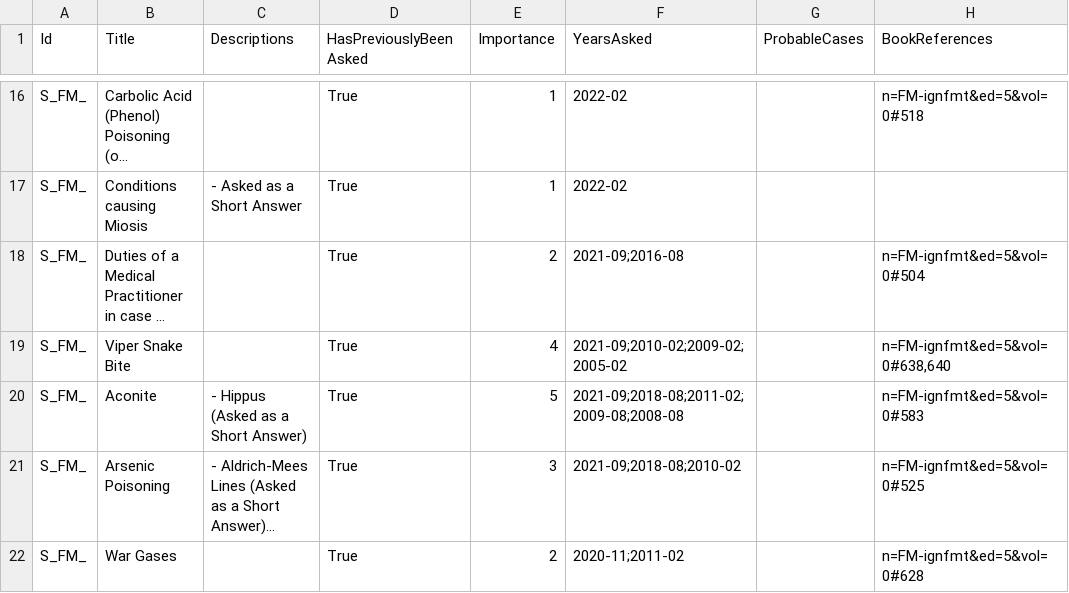
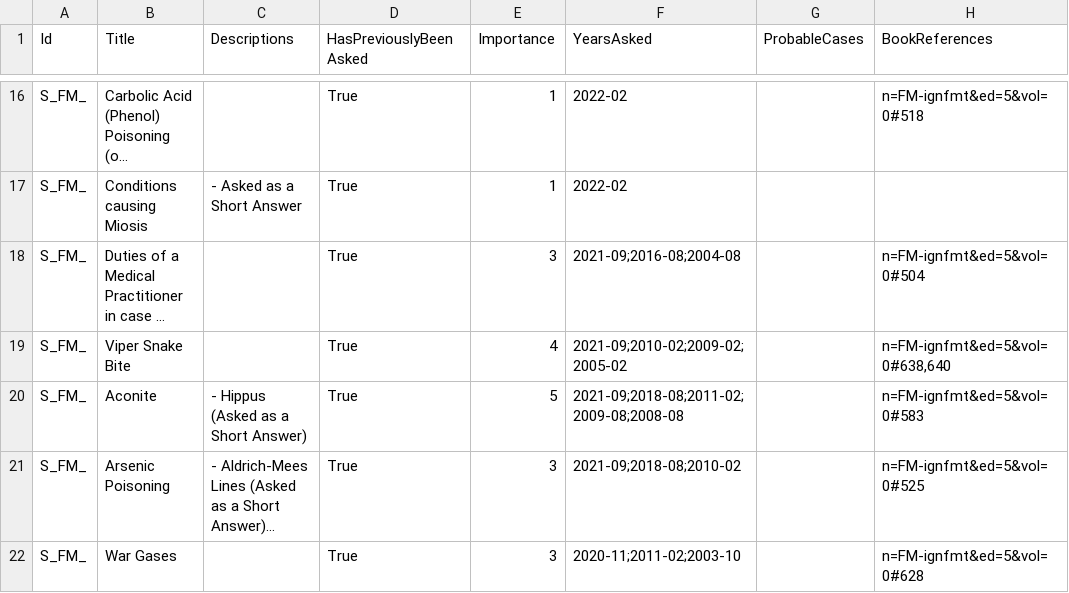
Before and after one commit to symptum/Symptum.Data, a CSV file: src/Symptum.Data/Subjects/Forensic Medicine/Question Bank/Paper 0/Toxicology.csv, drawn as a sheet; only a part is shown, gaps mark what is left out; long unchanged cells end in …; the diff covers the shown part only; the diff names each change by its address in the sheet, - before the commit and + after, or states it on an @@ line.

```diff
--- a/src/Symptum.Data/Subjects/Forensic Medicine/Question Bank/Paper 0/Toxicology.csv
+++ b/src/Symptum.Data/Subjects/Forensic Medicine/Question Bank/Paper 0/Toxicology.csv
-E18 (Importance): 2
+E18 (Importance): 3
-F18 (YearsAsked): 2021-09;2016-08
+F18 (YearsAsked): 2021-09;2016-08;2004-08
-E22 (Importance): 2
+E22 (Importance): 3
-F22 (YearsAsked): 2020-11;2011-02
+F22 (YearsAsked): 2020-11;2011-02;2003-10
```
Also changed, not shown: 1 added row and 12 edited cells elsewhere in this file, src/Symptum.Data/Subjects/Forensic Medicine/Question Bank/Paper 0/Death and Postmortem Changes.csv, src/Symptum.Data/Subjects/Forensic Medicine/Question Bank/Paper 0/Mechanical Injuries.csv, 14 other files.
